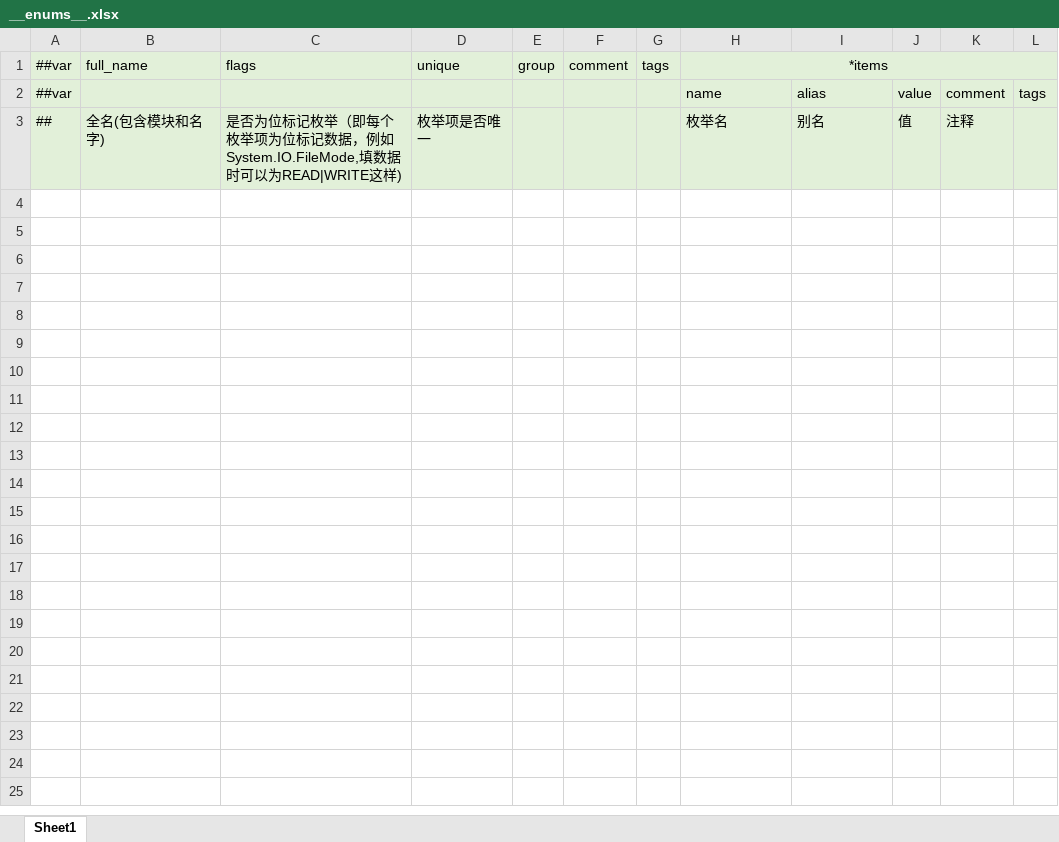
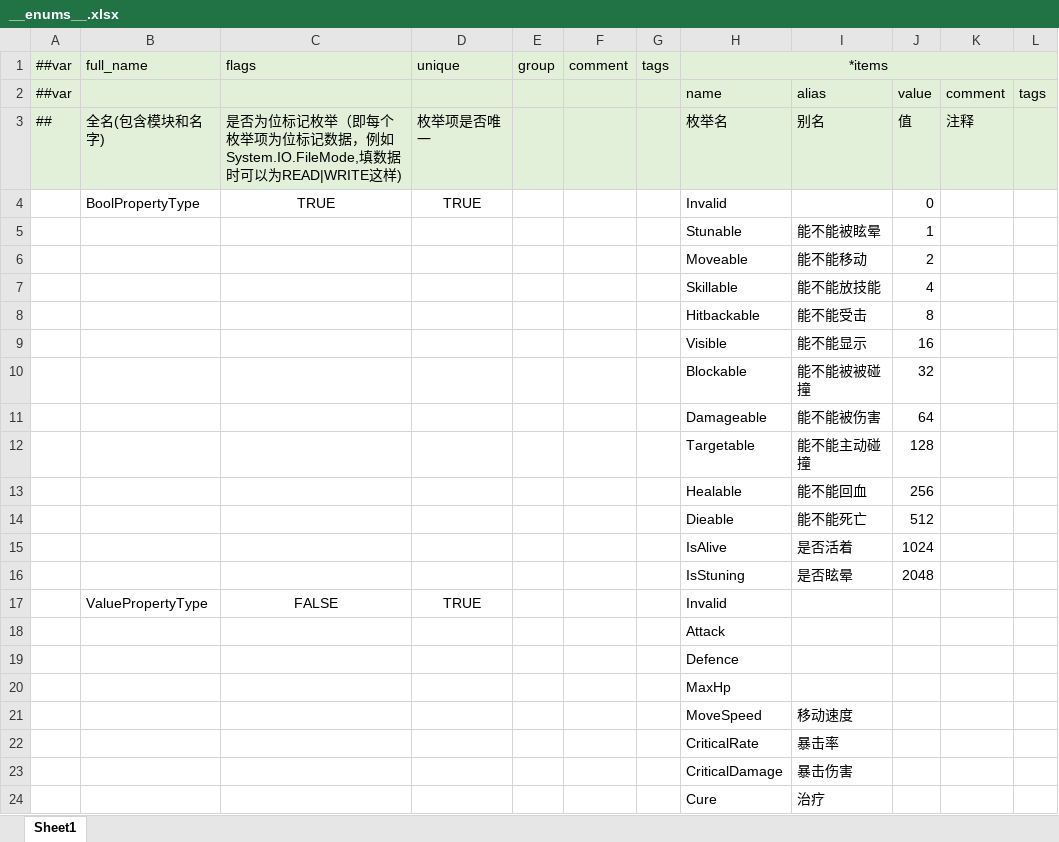
Before and after one commit to 404Lcc/Lcc, an Excel workbook: DataTables/Datas/__enums__.xlsx, sheet Sheet1, drawn as a sheet; values as stored, in another font and other column widths than the file's, no borders; the diff names each change by its address in the sheet, - before the commit and + after, or states it on an @@ line.

```diff
--- a/DataTables/Datas/__enums__.xlsx (sheet Sheet1)
+++ b/DataTables/Datas/__enums__.xlsx (sheet Sheet1)
+row 4:  | BoolPropertyType | TRUE | TRUE |  |  |  | Invalid |  | 0
+row 5:  |  |  |  |  |  |  | Stunable | 能不能被眩晕 | 1
+row 6:  |  |  |  |  |  |  | Moveable | 能不能移动 | 2
+row 7:  |  |  |  |  |  |  | Skillable | 能不能放技能 | 4
+row 8:  |  |  |  |  |  |  | Hitbackable | 能不能受击 | 8
+row 9:  |  |  |  |  |  |  | Visible | 能不能显示 | 16
+row 10:  |  |  |  |  |  |  | Blockable | 能不能被被碰撞 | 32
+row 11:  |  |  |  |  |  |  | Damageable | 能不能被伤害 | 64
+row 12:  |  |  |  |  |  |  | Targetable | 能不能主动碰撞 | 128
+row 13:  |  |  |  |  |  |  | Healable | 能不能回血 | 256
+row 14:  |  |  |  |  |  |  | Dieable | 能不能死亡 | 512
+row 15:  |  |  |  |  |  |  | IsAlive | 是否活着 | 1024
+row 16:  |  |  |  |  |  |  | IsStuning | 是否眩晕 | 2048
+row 17:  | ValuePropertyType | FALSE | TRUE |  |  |  | Invalid
+row 18:  |  |  |  |  |  |  | Attack
+row 19:  |  |  |  |  |  |  | Defence
+row 20:  |  |  |  |  |  |  | MaxHp
+row 21:  |  |  |  |  |  |  | MoveSpeed | 移动速度
+row 22:  |  |  |  |  |  |  | CriticalRate | 暴击率
+row 23:  |  |  |  |  |  |  | CriticalDamage | 暴击伤害
+row 24:  |  |  |  |  |  |  | Cure | 治疗
```
Also changed, not shown: DataTables/Datas/__beans__.xlsx, DataTables/Datas/__tables__.xlsx, 21 other files.
